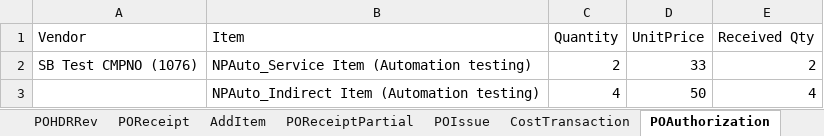
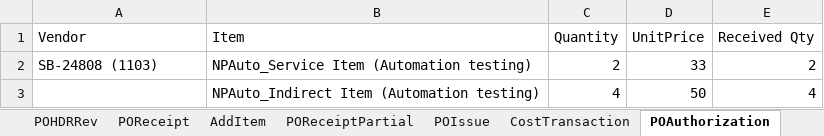
Before and after one commit to msuryawanshi20/rstk_PROVAR-COPADO, an Excel workbook: templates/RSTKF_AutomationData.xlsx, sheet POAuthorization, drawn as a sheet; values as stored, in another font and other column widths than the file's, no borders; the diff names each change by its address in the sheet, - before the commit and + after, or states it on an @@ line.

```diff
--- a/templates/RSTKF_AutomationData.xlsx (sheet POAuthorization)
+++ b/templates/RSTKF_AutomationData.xlsx (sheet POAuthorization)
-A2 (Vendor): SB Test CMPNO (1076)
+A2 (Vendor): SB-24808 (1103)
```
Also changed, not shown: sheet InventoryRequisition, sheet MultiplePOLine, sheet IndirectRequisition, sheet PurchaseRequisition, other sheet tabs, templates/Account Payable.xlsx, 27 other files.
